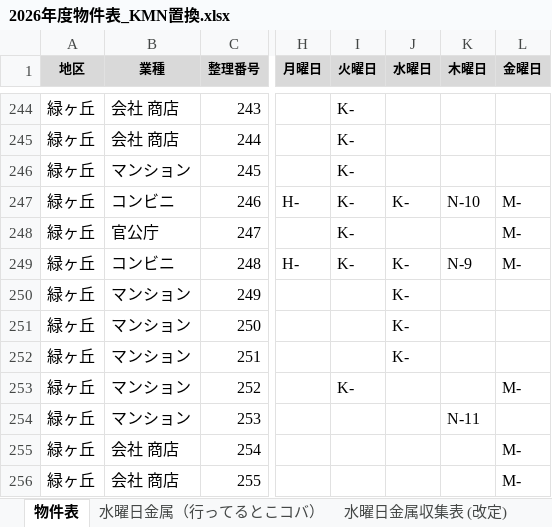
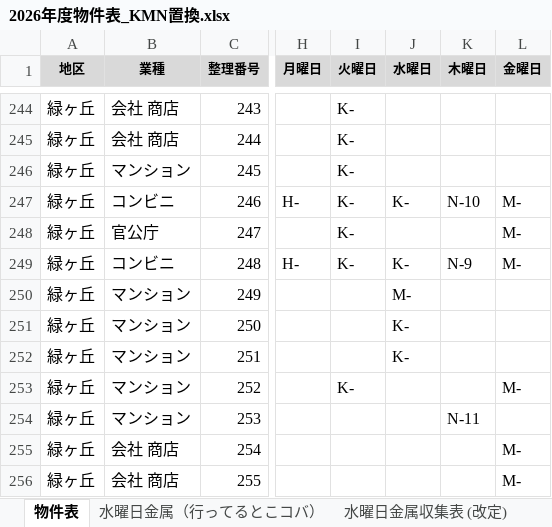
Before and after one commit to congfing/uenoseisou2.3, an Excel workbook: 2026年度物件表_KMN置換.xlsx, sheet 物件表, drawn as a sheet; only a part is shown, gaps mark what is left out; values as stored, in another font and other column widths than the file's, no borders; the diff names each change by its address in the sheet, - before the commit and + after, or states it on an @@ line.

```diff
--- a/2026年度物件表_KMN置換.xlsx (sheet 物件表)
+++ b/2026年度物件表_KMN置換.xlsx (sheet 物件表)
-J250 (水曜日): K-
+J250 (水曜日): M-
```
Also changed, not shown: 1 other file.
